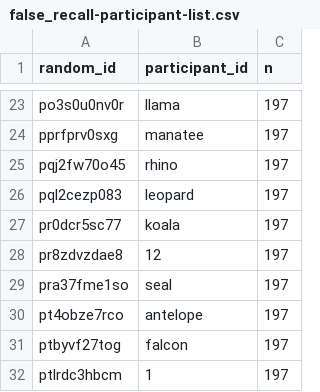
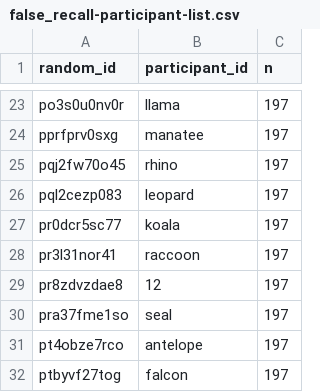
Before and after one commit to COGS119/group_fa24_false_recall, a CSV file: data/processed_data/false_recall-participant-list.csv, drawn as a sheet; only a part is shown, gaps mark what is left out; the shorter side is filled out with more unchanged rows; the diff names each change by its address in the sheet, - before the commit and + after, or states it on an @@ line.

```diff
--- a/data/processed_data/false_recall-participant-list.csv
+++ b/data/processed_data/false_recall-participant-list.csv
+row 28: pr3l31nor41 | raccoon | 197
```
Also changed, not shown: data/processed_data/false_recall-processed-data.csv, 2 other files.
